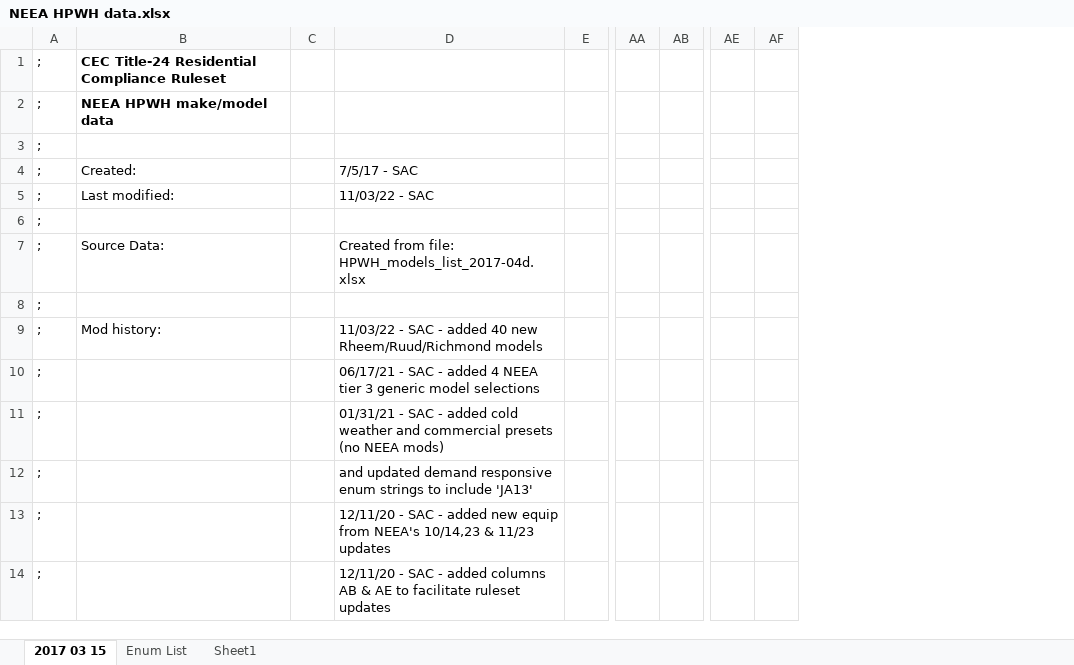
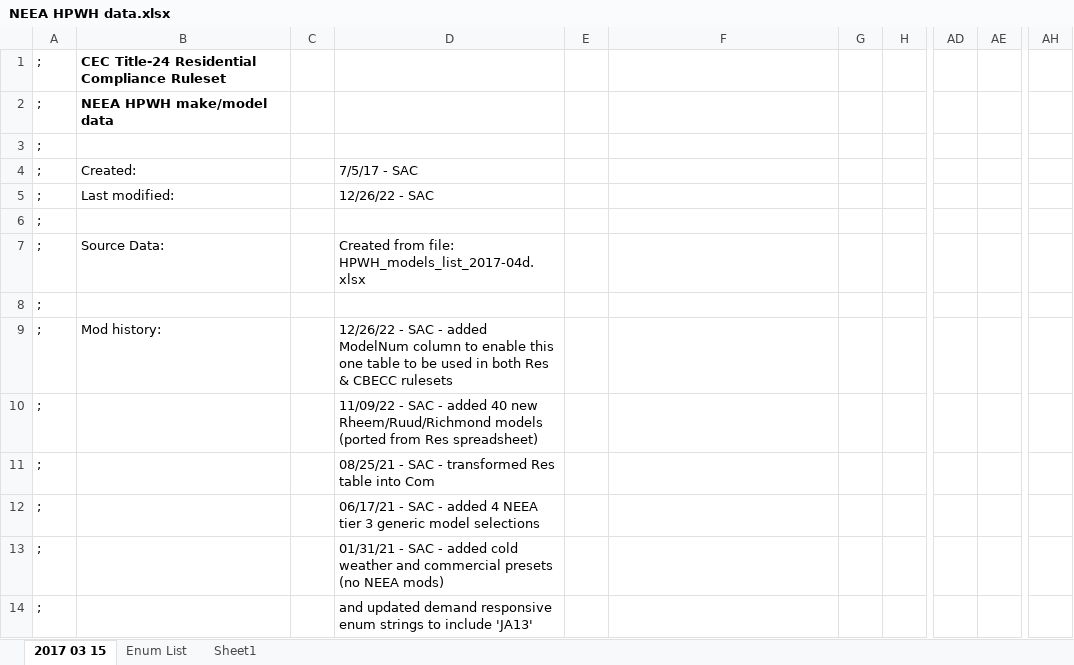
Before and after one commit to joesinger12misc/test-no-LFS, an Excel workbook: RulesetDev/Rulesets/CA Res/Rules/NEEA HPWH data.xlsx, sheet 2017 03 15, drawn as a sheet; only a part is shown, gaps mark what is left out; values as stored, in another font and other column widths than the file's, no borders; removed rows and columns are numbered as before the commit, all else as after; the diff covers the shown part only; the diff names each change by its address in the sheet, - before the commit and + after, or states it on an @@ line.

Commit message:
SVN (res) commit #2313 by scriswellwsf       updates to NEEA HPWH table (and related look-ups) to enable it to be shared across CBECC-Res &amp; CBECC

```diff
--- a/RulesetDev/Rulesets/CA Res/Rules/NEEA HPWH data.xlsx (sheet 2017 03 15)
+++ b/RulesetDev/Rulesets/CA Res/Rules/NEEA HPWH data.xlsx (sheet 2017 03 15)
+column C, empty
+column D, rows 4-14: 7/5/17 - SAC | 12/26/22 - SAC |  | Created from file: HPWH_models_list_2017-04d.xlsx |  | 12/26/22 - SAC - added ModelNum column to enable this one table to be used in both Res & CBECC rulesets | 11/09/22 - SAC - added 40 new Rheem/Ruud/Richmond models (ported from Res spreadsheet) | 08/25/21 - SAC - transformed Res table into Com | 06/17/21 - SAC - added 4 NEEA tier 3 generic model selections | 01/31/21 - SAC - added cold weather and commercial presets (no NEEA mods) | and updated demand responsive enum strings to include 'JA13'
+column G, empty
-column AB, empty
+column AE, empty
-column AE, empty
-column AF, empty
+column AH, empty
-F4: 7/5/17 - SAC
+F4: (empty)
-F5: 11/03/22 - SAC
+F5: (empty)
-F7: Created from file: HPWH_models_list_2017-04d.xlsx
+F7: (empty)
-F9: 11/03/22 - SAC - added 40 new Rheem/Ruud/Richmond models
+F9: (empty)
-F10: 06/17/21 - SAC - added 4 NEEA tier 3 generic model selections
+F10: (empty)
-F11: 01/31/21 - SAC - added cold weather and commercial presets (no NEEA mods)
+F11: (empty)
-F12: and updated demand responsive enum strings to include 'JA13'
+F12: (empty)
-F13: 12/11/20 - SAC - added new equip from NEEA's 10/14,23 & 11/23 updates
+F13: (empty)
-F14: 12/11/20 - SAC - added columns AB & AE to facilitate ruleset updates
+F14: (empty)
```
Also changed, not shown: 1 added row and 29 edited cells elsewhere in this sheet, sheet Enum List, formulas that keep their value, 5 other files.
